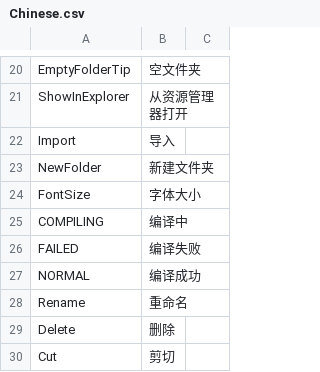
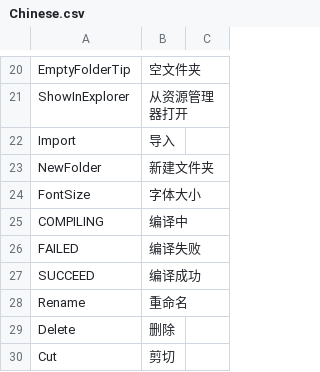
Before and after one commit to ShaderHelper/ShaderHelper, a CSV file: Resource/Localization/Chinese.csv, drawn as a sheet; only a part is shown, gaps mark what is left out.

```diff
--- a/Resource/Localization/Chinese.csv
+++ b/Resource/Localization/Chinese.csv
@@ -26,3 +26,3 @@ COMPILING,编译中,
 FAILED,编译失败,
-NORMAL,编译成功,
+SUCCEED,编译成功,
 Rename,重命名,
```
Also changed, not shown: Resource/Localization/English.csv, 8 other files.
